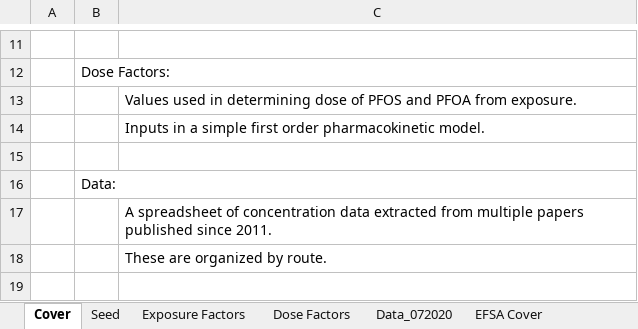
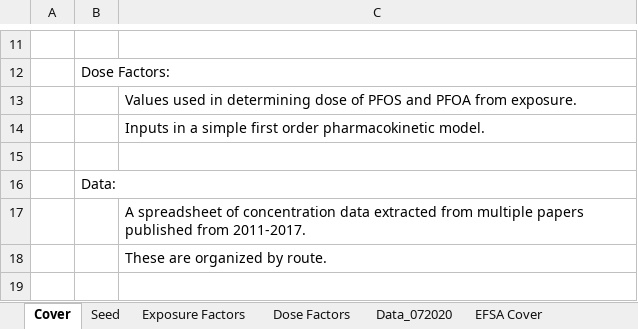
Before and after one commit to AlexanderEast/LorberEgeghy4, an Excel workbook: input/Input 09032020.xlsx, sheet Cover, drawn as a sheet; only a part is shown, gaps mark what is left out; values as stored, in another font and other column widths than the file's, no borders; the diff names each change by its address in the sheet, - before the commit and + after, or states it on an @@ line.

```diff
--- a/input/Input 09032020.xlsx (sheet Cover)
+++ b/input/Input 09032020.xlsx (sheet Cover)
-C17: …papers published since 2011.
+C17: …papers published from 2011-2017.
```
Also changed, not shown: sheet EFSA Food, other sheet tabs, 13 other files.
